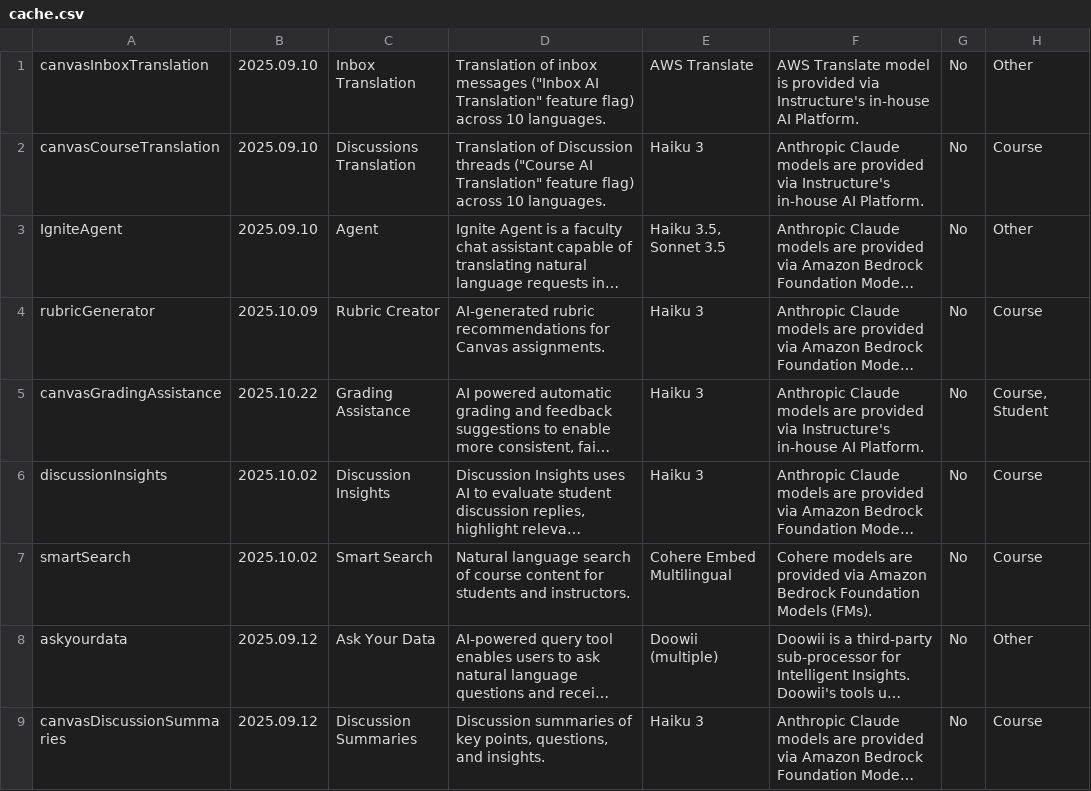
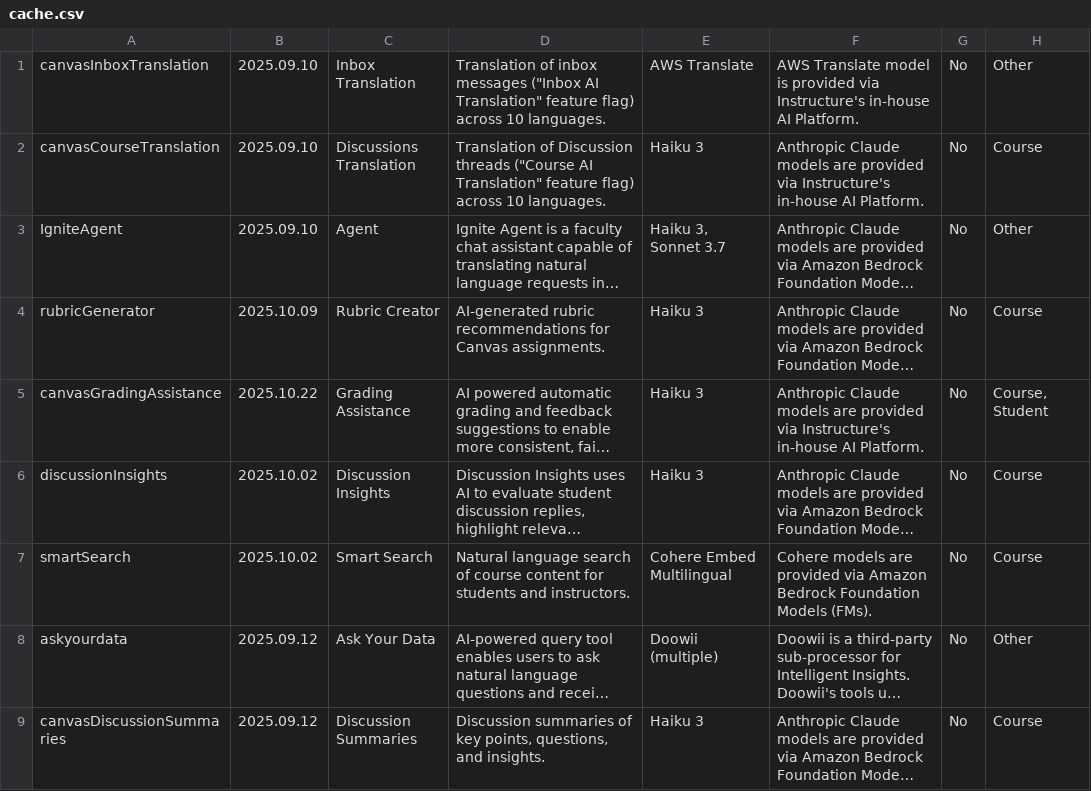
Before and after one commit to instructure/instructure.ai, a CSV file: packages/aiinfo/cache/cache.csv, drawn as a sheet; only a part is shown; long unchanged cells end in …; the diff names each change by its address in the sheet, - before the commit and + after, or states it on an @@ line.

```diff
--- a/packages/aiinfo/cache/cache.csv
+++ b/packages/aiinfo/cache/cache.csv
-E3: Haiku 3.5, Sonnet 3.5
+E3: Haiku 3, Sonnet 3.7
```
Also changed, not shown: 8 other files.
